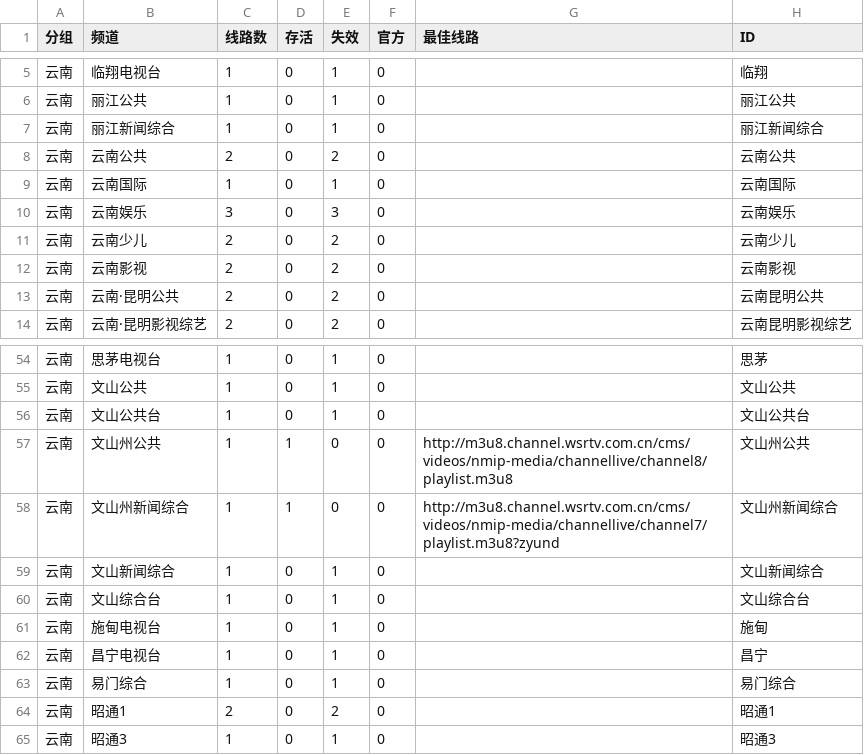
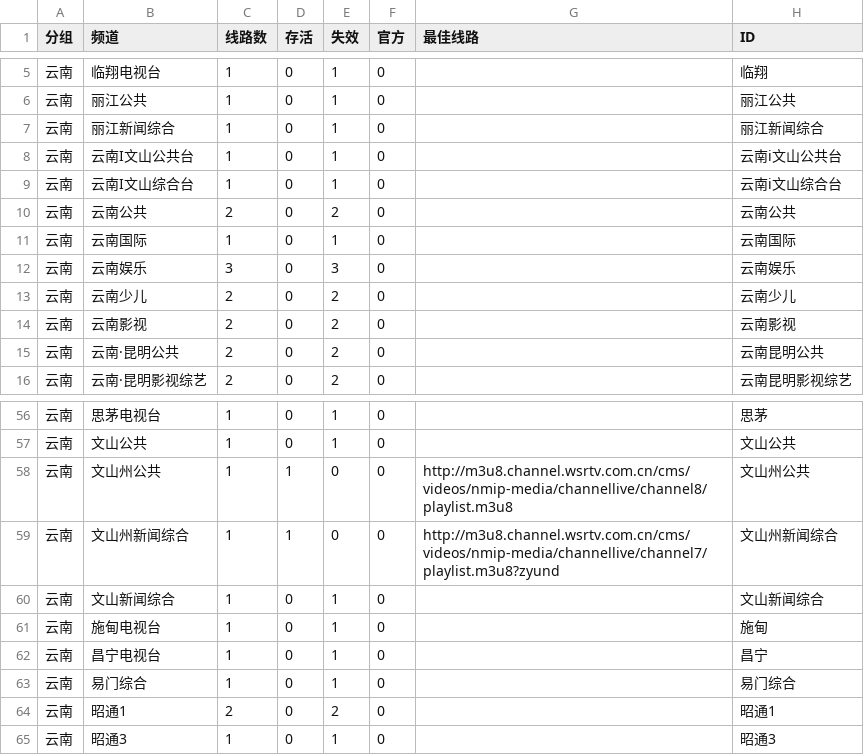
Before and after one commit to LEEQQFF/iptv-live, a CSV file: editable/云南.csv, drawn as a sheet; only a part is shown, gaps mark what is left out; removed rows and columns are numbered as before the commit, all else as after; the diff names each change by its address in the sheet, - before the commit and + after, or states it on an @@ line.

```diff
--- a/editable/云南.csv
+++ b/editable/云南.csv
+row 8: 云南 | 云南I文山公共台 | 1 | 0 | 1 | 0 |  | 云南i文山公共台
+row 9: 云南 | 云南I文山综合台 | 1 | 0 | 1 | 0 |  | 云南i文山综合台
-row 56: 云南 | 文山公共台 | 1 | 0 | 1 | 0 |  | 文山公共台
-row 60: 云南 | 文山综合台 | 1 | 0 | 1 | 0 |  | 文山综合台
```
Also changed, not shown: editable/四川.csv, editable/央视系列.csv, 16 other files.
